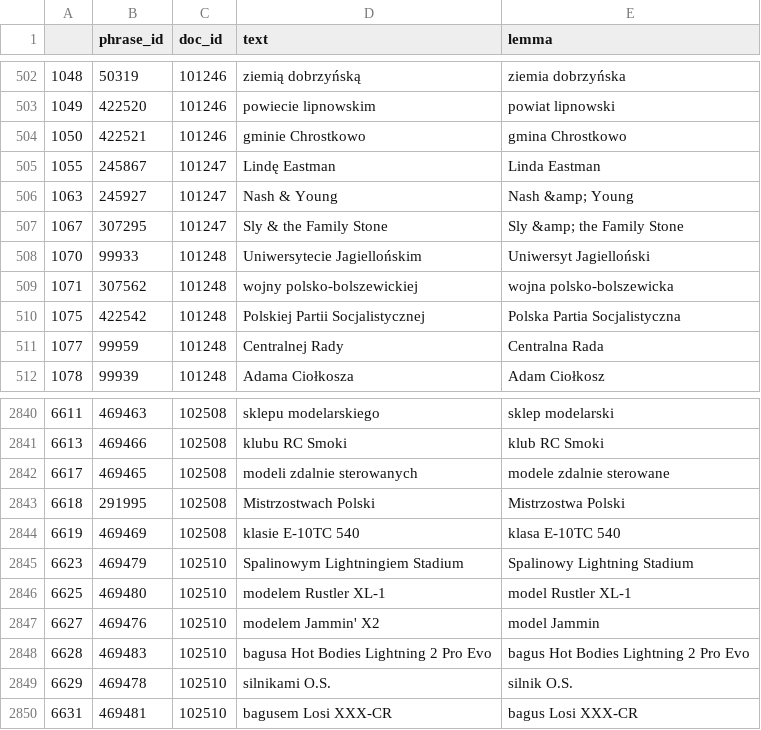
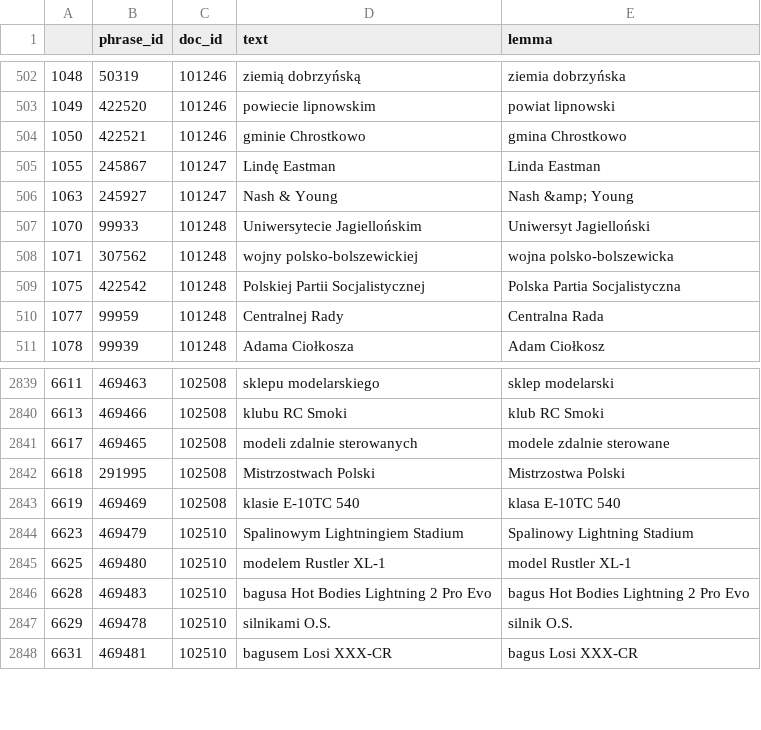
Before and after one commit to WiktoriaZ19/Polish_MWE_Inflection, a CSV file: mwe_cleaned_df.csv, drawn as a sheet; only a part is shown, gaps mark what is left out; the diff names each change by its address in the sheet, - before the commit and + after, or states it on an @@ line.

```diff
--- a/mwe_cleaned_df.csv
+++ b/mwe_cleaned_df.csv
-row 507: 1067 | 307295 | 101247 | Sly & the Family Stone | Sly &amp; the Family Stone
-row 2847: 6627 | 469476 | 102510 | modelem Jammin' X2 | model Jammin
```
Also changed, not shown: 1 other file.
